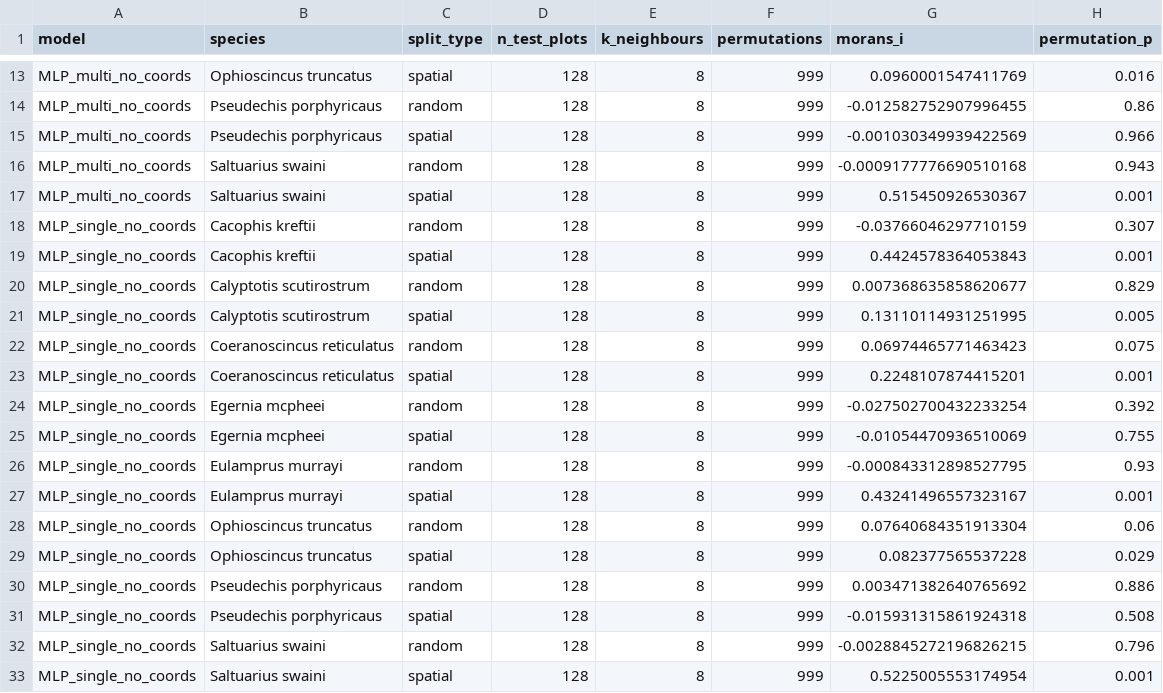
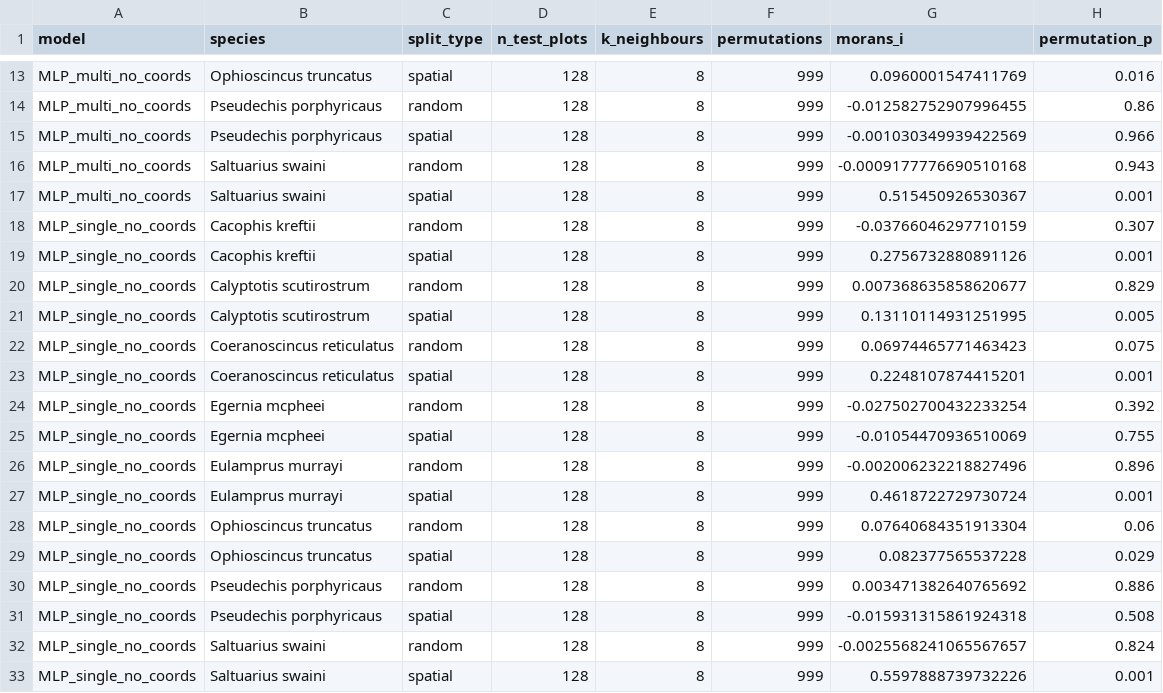
Before and after one commit to RuiyeGu/species-distribution-modelling, a CSV file: protocol/MLP/Diagnostics/no_coords_morans_i.csv, drawn as a sheet; only a part is shown, gaps mark what is left out.

```diff
--- a/protocol/MLP/Diagnostics/no_coords_morans_i.csv
+++ b/protocol/MLP/Diagnostics/no_coords_morans_i.csv
@@ -18,3 +18,3 @@ MLP_multi_no_coords,Saltuarius swaini,spatial,128,8,999,0.515450926530367,0.001
 MLP_single_no_coords,Cacophis kreftii,random,128,8,999,-0.03766046297710159,0.307
-MLP_single_no_coords,Cacophis kreftii,spatial,128,8,999,0.4424578364053843,0.001
+MLP_single_no_coords,Cacophis kreftii,spatial,128,8,999,0.2756732880891126,0.001
 MLP_single_no_coords,Calyptotis scutirostrum,random,128,8,999,0.007368635858620677,0.829
@@ -25,4 +25,4 @@ MLP_single_no_coords,Egernia mcpheei,random,128,8,999,-0.027502700432233254,0.39
 MLP_single_no_coords,Egernia mcpheei,spatial,128,8,999,-0.01054470936510069,0.755
-MLP_single_no_coords,Eulamprus murrayi,random,128,8,999,-0.000843312898527795,0.93
-MLP_single_no_coords,Eulamprus murrayi,spatial,128,8,999,0.43241496557323167,0.001
+MLP_single_no_coords,Eulamprus murrayi,random,128,8,999,-0.002006232218827496,0.896
+MLP_single_no_coords,Eulamprus murrayi,spatial,128,8,999,0.4618722729730724,0.001
 MLP_single_no_coords,Ophioscincus truncatus,random,128,8,999,0.07640684351913304,0.06
@@ -31,3 +31,3 @@ MLP_single_no_coords,Pseudechis porphyricaus,random,128,8,999,0.0034713826407656
 MLP_single_no_coords,Pseudechis porphyricaus,spatial,128,8,999,-0.015931315861924318,0.508
-MLP_single_no_coords,Saltuarius swaini,random,128,8,999,-0.0028845272196826215,0.796
-MLP_single_no_coords,Saltuarius swaini,spatial,128,8,999,0.5225005553174954,0.001
+MLP_single_no_coords,Saltuarius swaini,random,128,8,999,-0.0025568241065567657,0.824
+MLP_single_no_coords,Saltuarius swaini,spatial,128,8,999,0.5597888739732226,0.001
```
Also changed, not shown: Single species vs Multi Species/All model/outputs/tuned_summary_across_models.csv, protocol/MLP/Diagnostics/all_morans_i.csv, 13 other files.
